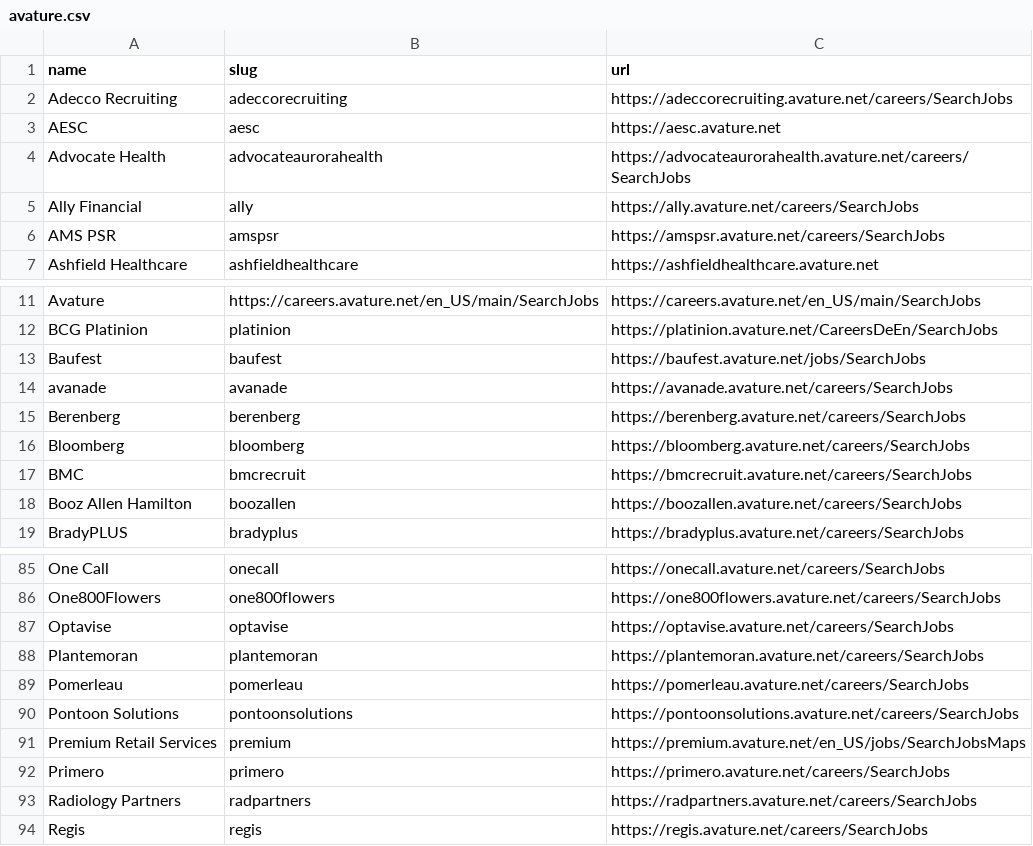
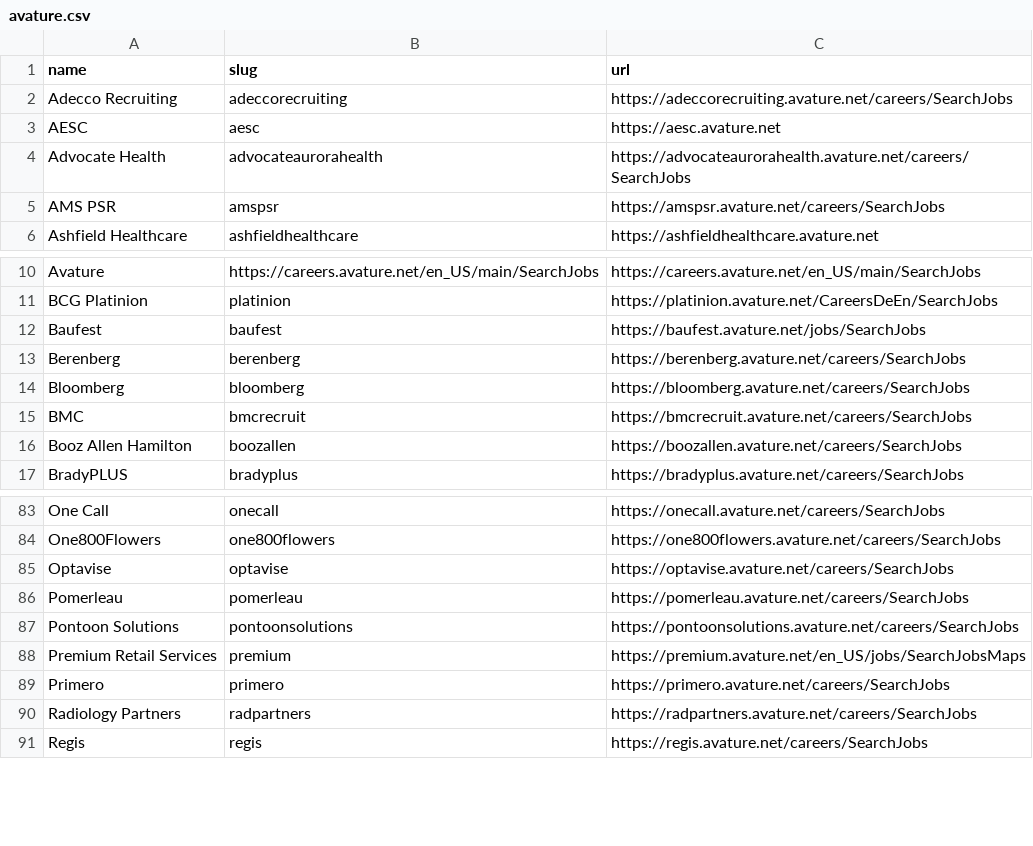
Before and after one commit to kalil0321/ats-scrapers, a CSV file: ats-companies/avature.csv, drawn as a sheet; only a part is shown, gaps mark what is left out; the diff names each change by its address in the sheet, - before the commit and + after, or states it on an @@ line.

Commit message:
Avature: move Ally, Avanade and Plante Moran to their Workday sites

```diff
--- a/ats-companies/avature.csv
+++ b/ats-companies/avature.csv
-row 5: Ally Financial | ally | https://ally.avature.net/careers/SearchJobs
-row 14: avanade | avanade | https://avanade.avature.net/careers/SearchJobs
-row 88: Plantemoran | plantemoran | https://plantemoran.avature.net/careers/SearchJobs
```
Also changed, not shown: ats-companies/workday.csv.
